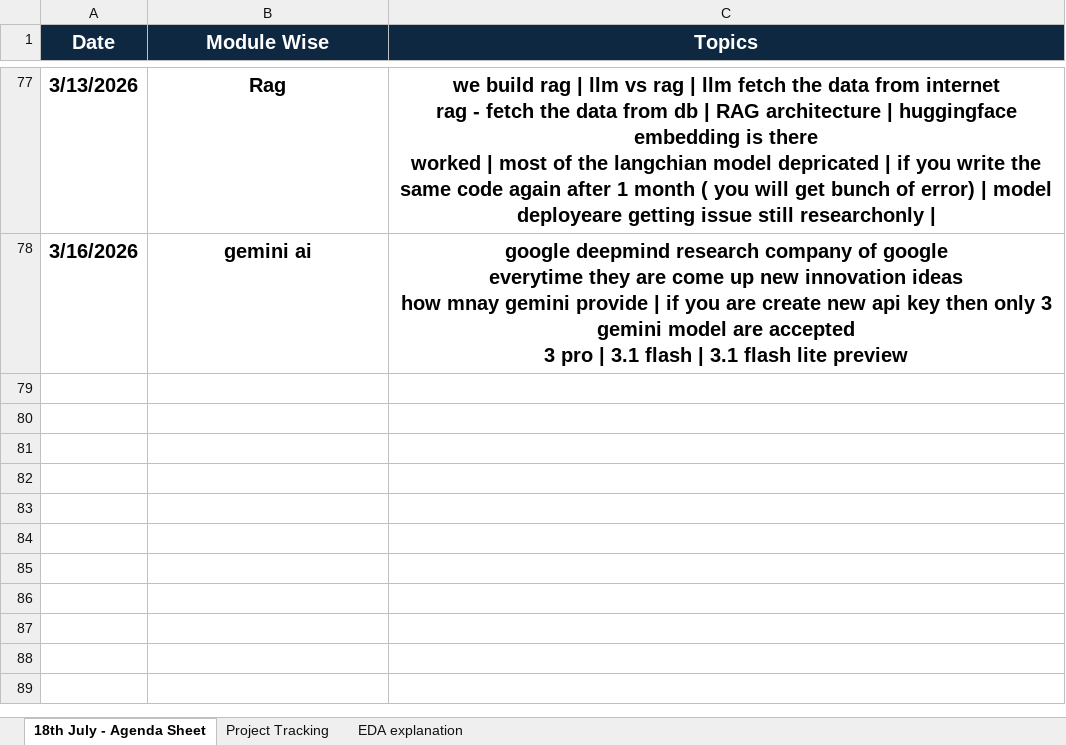
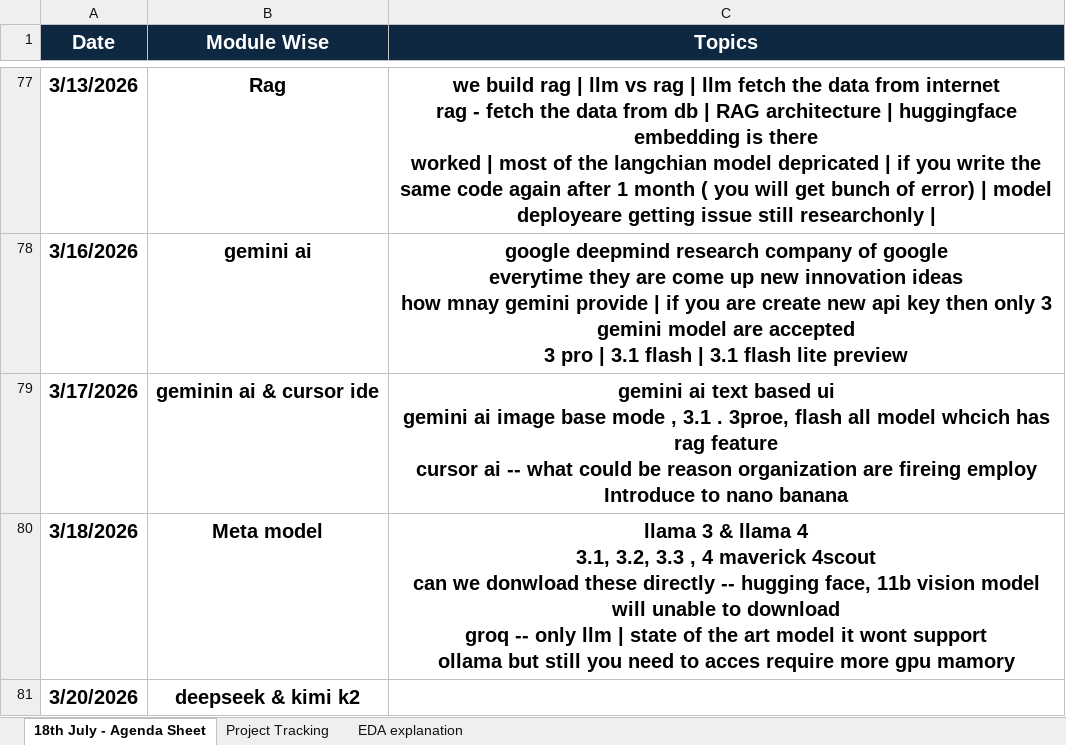
Before and after one commit to venkatesh-singamsetty/python-ai-bootcamp, an Excel workbook: Regular Summarization_ 530 PM.xlsx, sheet 18th July - Agenda Sheet, drawn as a sheet; only a part is shown, gaps mark what is left out; values as stored, in another font and other column widths than the file's, no borders; ↵ is a line break in a cell; the diff names each change by its address in the sheet, - before the commit and + after, or states it on an @@ line.

Commit message:
Updated day-80-2026Mar20-genai-finetune-deepseek

```diff
--- a/Regular Summarization_ 530 PM.xlsx (sheet 18th July - Agenda Sheet)
+++ b/Regular Summarization_ 530 PM.xlsx (sheet 18th July - Agenda Sheet)
+row 79: 3/17/2026 | geminin ai & cursor ide | gemini ai text based ui ↵ gemini ai image base mode , 3.1 . 3proe, flash all model whcich has rag feature ↵ cursor ai -- what could be reason organization are fireing employ ↵ Introduce to nano banana
+row 80: 3/18/2026 | Meta model | llama 3 & llama 4 ↵ 3.1, 3.2, 3.3 , 4 maverick 4scout ↵ can we donwload these directly -- hugging face, 11b vision model will unable to download ↵ groq -- only llm | state of the art model it wont support ↵ ollama but still you need to acces require more gpu mamory
+row 81: 3/20/2026 | deepseek & kimi k2
```
Also changed, not shown: sheet Project Tracking, 29 other files.
